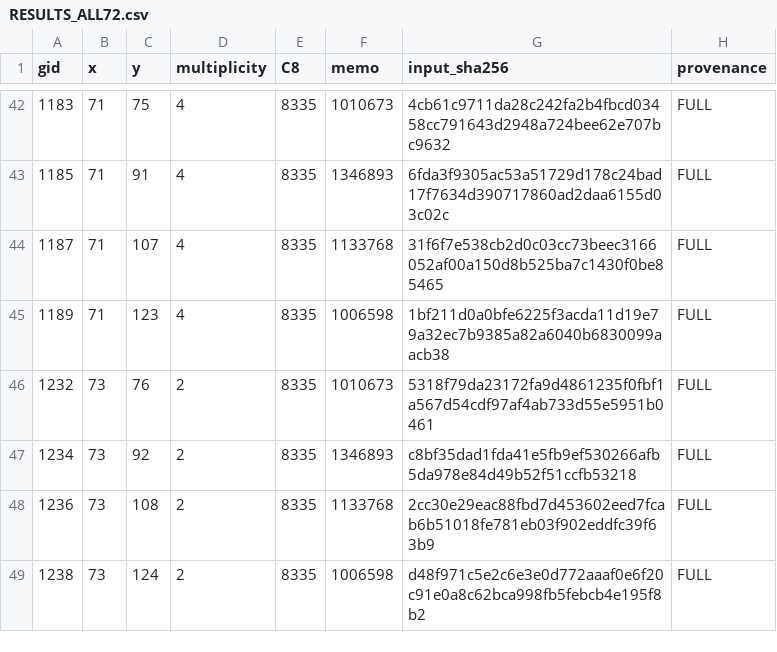
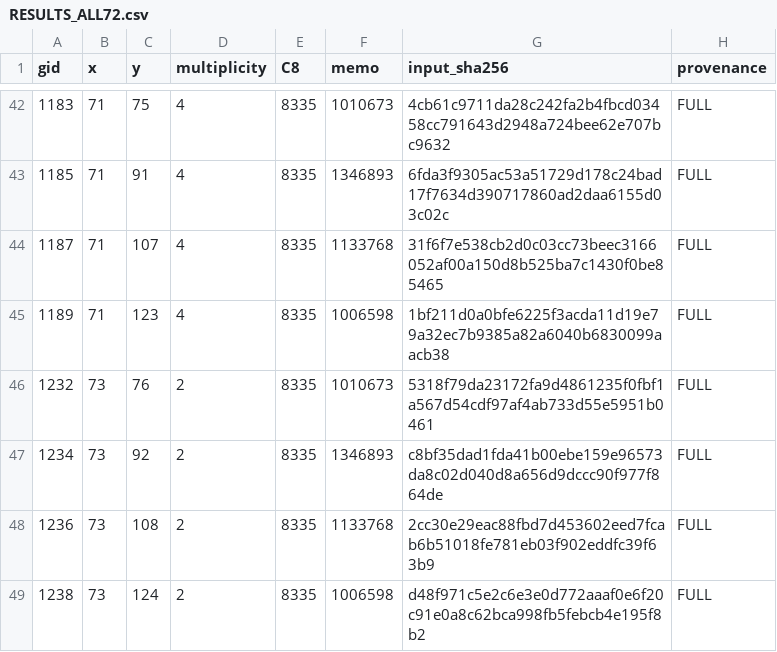
Before and after one commit to awdawmip/enterprise-math, a CSV file: research_notes/portable_direct/r5_nine_all72_eleven_action_20261119/RESULTS_ALL72.csv, drawn as a sheet; only a part is shown, gaps mark what is left out.

Commit message:
Correct exact original input digest for group 1234

```diff
--- a/research_notes/portable_direct/r5_nine_all72_eleven_action_20261119/RESULTS_ALL72.csv
+++ b/research_notes/portable_direct/r5_nine_all72_eleven_action_20261119/RESULTS_ALL72.csv
@@ -46,3 +46,3 @@ gid,x,y,multiplicity,C8,memo,input_sha256,provenance
 1232,73,76,2,8335,1010673,5318f79da23172fa9d4861235f0fbf1a567d54cdf97af4ab733d55e5951b0461,FULL
-1234,73,92,2,8335,1346893,c8bf35dad1fda41e5fb9ef530266afb5da978e84d49b52f51ccfb53218,FULL
+1234,73,92,2,8335,1346893,c8bf35dad1fda41b00ebe159e96573da8c02d040d8a656d9dccc90f977f864de,FULL
 1236,73,108,2,8335,1133768,2cc30e29eac88fbd7d453602eed7fcab6b51018fe781eb03f902eddfc39f63b9,FULL
```
